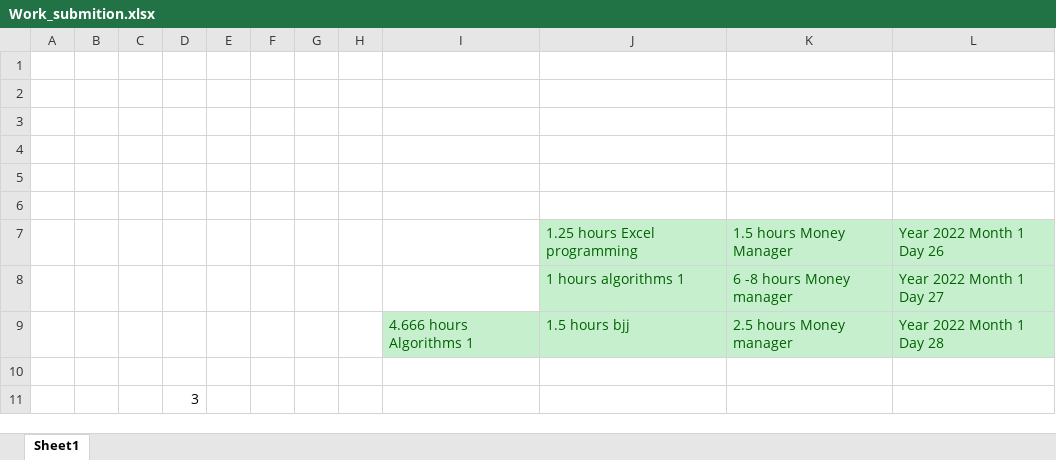
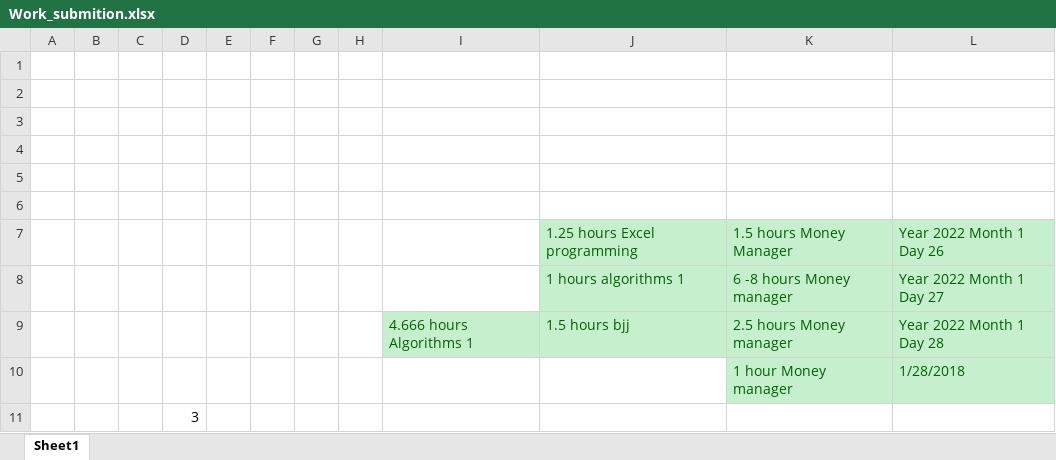
Before and after one commit to Yannnyan/Work_Submition, an Excel workbook: Work_submition.xlsx, sheet Sheet1, drawn as a sheet; values as stored, in another font and other column widths than the file's, no borders; table styles not drawn; the diff names each change by its address in the sheet, - before the commit and + after, or states it on an @@ line.

Commit message:
29/1/22

```diff
--- a/Work_submition.xlsx (sheet Sheet1)
+++ b/Work_submition.xlsx (sheet Sheet1)
-row 10: (empty)
+row 10:  |  |  |  |  |  |  |  |  |  | 1 hour Money manager | 1/28/2018
-K10:L10 fill: none
+K10:L10 fill: #C6EFCE
```
